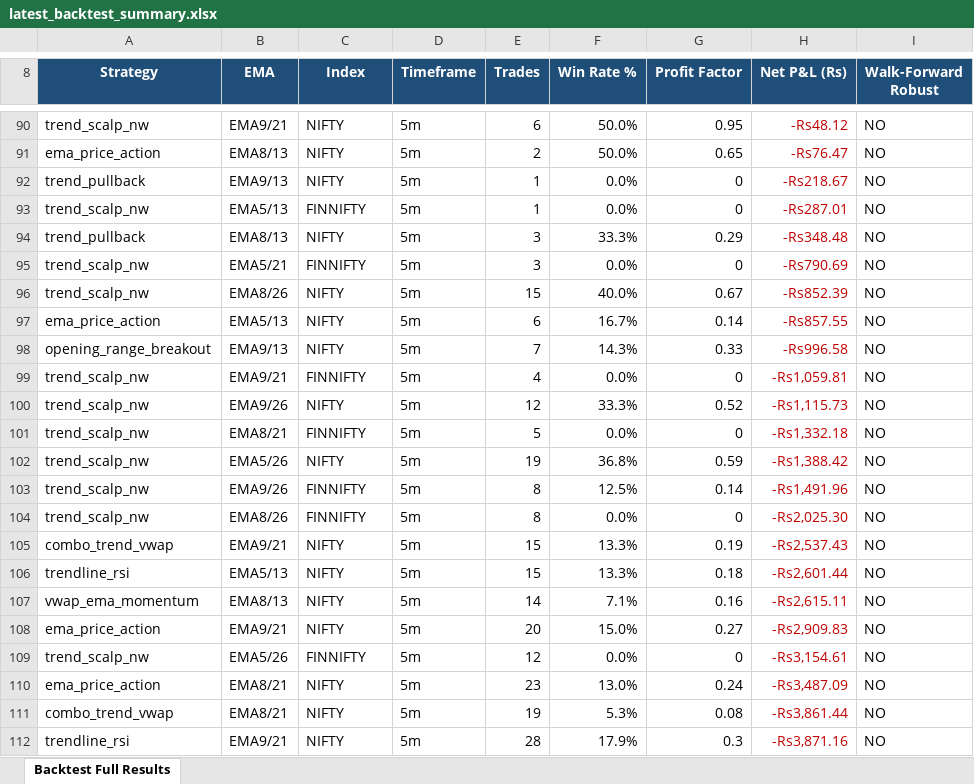
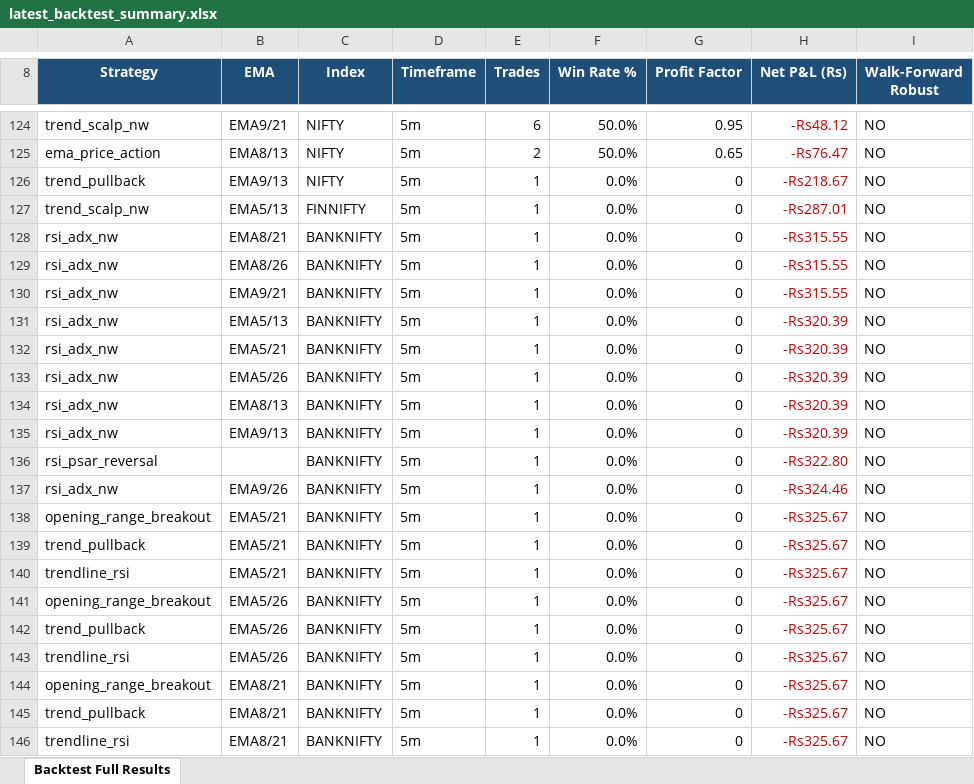
Before and after one commit to pythonby/Index-Paper-Trade, an Excel workbook: reports/latest_backtest_summary.xlsx, sheet Backtest Full Results, drawn as a sheet; only a part is shown, gaps mark what is left out; the shorter side is filled out with more unchanged rows; values as stored, in another font and other column widths than the file's, no borders; the diff covers the shown part only; the diff names each change by its address in the sheet, - before the commit and + after, or states it on an @@ line.

```diff
--- a/reports/latest_backtest_summary.xlsx (sheet Backtest Full Results)
+++ b/reports/latest_backtest_summary.xlsx (sheet Backtest Full Results)
+row 128: rsi_adx_nw | EMA8/21 | BANKNIFTY | 5m | 1 | 0.0% | 0 | -Rs315.55 | NO
+row 129: rsi_adx_nw | EMA8/26 | BANKNIFTY | 5m | 1 | 0.0% | 0 | -Rs315.55 | NO
+row 130: rsi_adx_nw | EMA9/21 | BANKNIFTY | 5m | 1 | 0.0% | 0 | -Rs315.55 | NO
+row 131: rsi_adx_nw | EMA5/13 | BANKNIFTY | 5m | 1 | 0.0% | 0 | -Rs320.39 | NO
+row 132: rsi_adx_nw | EMA5/21 | BANKNIFTY | 5m | 1 | 0.0% | 0 | -Rs320.39 | NO
+row 133: rsi_adx_nw | EMA5/26 | BANKNIFTY | 5m | 1 | 0.0% | 0 | -Rs320.39 | NO
+row 134: rsi_adx_nw | EMA8/13 | BANKNIFTY | 5m | 1 | 0.0% | 0 | -Rs320.39 | NO
+row 135: rsi_adx_nw | EMA9/13 | BANKNIFTY | 5m | 1 | 0.0% | 0 | -Rs320.39 | NO
+row 136: rsi_psar_reversal |  | BANKNIFTY | 5m | 1 | 0.0% | 0 | -Rs322.80 | NO
+row 137: rsi_adx_nw | EMA9/26 | BANKNIFTY | 5m | 1 | 0.0% | 0 | -Rs324.46 | NO
+row 138: opening_range_breakout | EMA5/21 | BANKNIFTY | 5m | 1 | 0.0% | 0 | -Rs325.67 | NO
+row 139: trend_pullback | EMA5/21 | BANKNIFTY | 5m | 1 | 0.0% | 0 | -Rs325.67 | NO
+row 140: trendline_rsi | EMA5/21 | BANKNIFTY | 5m | 1 | 0.0% | 0 | -Rs325.67 | NO
+row 141: opening_range_breakout | EMA5/26 | BANKNIFTY | 5m | 1 | 0.0% | 0 | -Rs325.67 | NO
+row 142: trend_pullback | EMA5/26 | BANKNIFTY | 5m | 1 | 0.0% | 0 | -Rs325.67 | NO
+row 143: trendline_rsi | EMA5/26 | BANKNIFTY | 5m | 1 | 0.0% | 0 | -Rs325.67 | NO
+row 144: opening_range_breakout | EMA8/21 | BANKNIFTY | 5m | 1 | 0.0% | 0 | -Rs325.67 | NO
+row 145: trend_pullback | EMA8/21 | BANKNIFTY | 5m | 1 | 0.0% | 0 | -Rs325.67 | NO
+row 146: trendline_rsi | EMA8/21 | BANKNIFTY | 5m | 1 | 0.0% | 0 | -Rs325.67 | NO
```
Also changed, not shown: 60 added rows, 4 removed rows and 12 edited cells elsewhere in this sheet, 3 other files.
